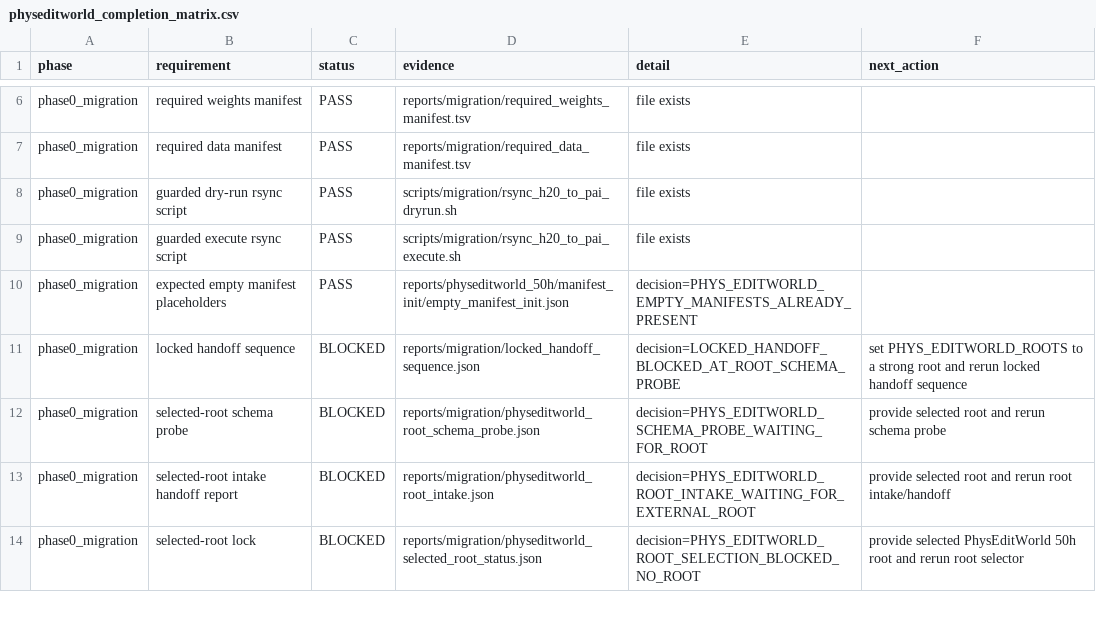
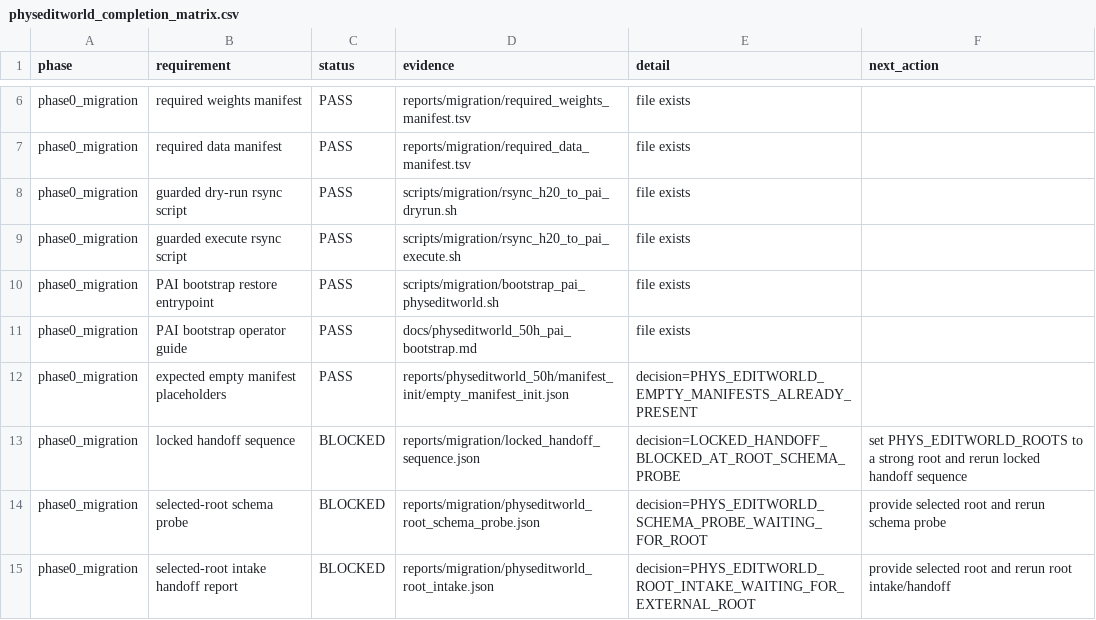
Before and after one commit to jh5117-debug/worldworld-phy, a CSV file: reports/physeditworld_50h/completion_audit/physeditworld_completion_matrix.csv, drawn as a sheet; only a part is shown, gaps mark what is left out; the shorter side is filled out with more unchanged rows.

Commit message:
Track PhysEditWorld PAI bootstrap readiness gates

```diff
--- a/reports/physeditworld_50h/completion_audit/physeditworld_completion_matrix.csv
+++ b/reports/physeditworld_50h/completion_audit/physeditworld_completion_matrix.csv
@@ -9,2 +9,4 @@ phase0_migration,guarded dry-run rsync script,PASS,scripts/migration/rsync_h20_t
 phase0_migration,guarded execute rsync script,PASS,scripts/migration/rsync_h20_to_pai_execute.sh,file exists,
+phase0_migration,PAI bootstrap restore entrypoint,PASS,scripts/migration/bootstrap_pai_physeditworld.sh,file exists,
+phase0_migration,PAI bootstrap operator guide,PASS,docs/physeditworld_50h_pai_bootstrap.md,file exists,
 phase0_migration,expected empty manifest placeholders,PASS,reports/physeditworld_50h/manifest_init/empty_manifest_init.json,decision=PHYS_EDITWORLD_EMPTY_MANIFESTS_ALREADY_PRESENT,
```
Also changed, not shown: reports/physeditworld_50h/requirement_matrix.csv, 8 other files.
